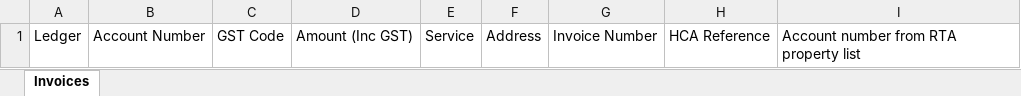
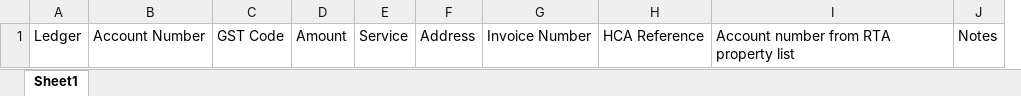
Before and after one commit to marxwin-code/dne-property-pro, an Excel workbook: lib/invoice-templates/taskforce/template.xlsx, sheet Sheet1, drawn as a sheet; values as stored, in another font and other column widths than the file's, no borders; removed rows and columns are numbered as before the commit, all else as after; the diff names each change by its address in the sheet, - before the commit and + after, or states it on an @@ line.

```diff
--- a/lib/invoice-templates/taskforce/template.xlsx (sheet Sheet1)
+++ b/lib/invoice-templates/taskforce/template.xlsx (sheet Sheet1)
-sheet tab: Invoices
+sheet tab: Sheet1
-column D, row 1: Amount (Inc GST)
+column D, row 1: Amount
+column J, row 1: Notes
```
Also changed, not shown: 8 other files.
